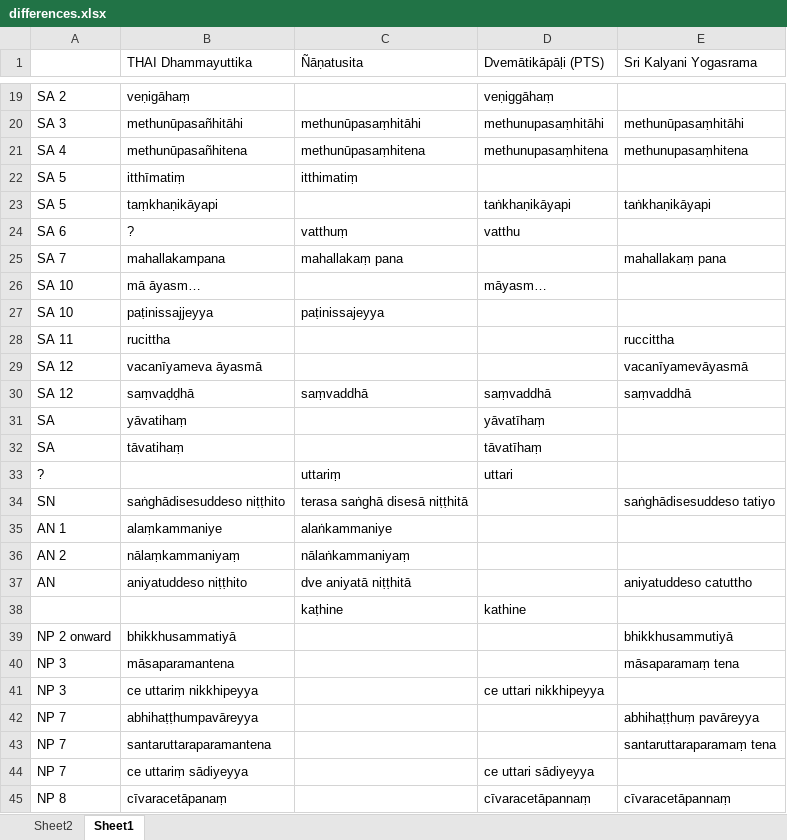
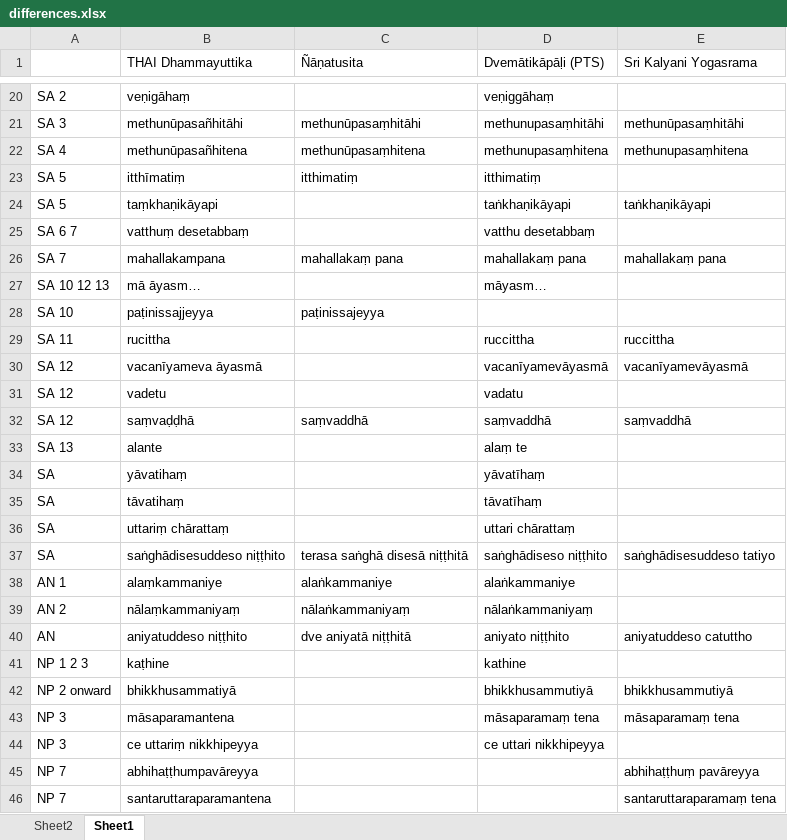
Before and after one commit to cjtoolseram/patimokkha_dict, an Excel workbook: source/differences.xlsx, sheet Sheet1, drawn as a sheet; only a part is shown, gaps mark what is left out; the shorter side is filled out with more unchanged rows; values as stored, in another font and other column widths than the file's, no borders; removed rows and columns are numbered as before the commit, all else as after; the diff covers the shown part only; the diff names each change by its address in the sheet, - before the commit and + after, or states it on an @@ line.

```diff
--- a/source/differences.xlsx (sheet Sheet1)
+++ b/source/differences.xlsx (sheet Sheet1)
-D23 (Dvemātikāpāḷi (PTS)): (empty)
+D23 (Dvemātikāpāḷi (PTS)): itthimatiṃ
-row 24: SA 6 | ? | vatthuṃ | vatthu
+row 25: SA 6 7 | vatthuṃ desetabbaṃ |  | vatthu desetabbaṃ
-D26 (Dvemātikāpāḷi (PTS)): (empty)
+D26 (Dvemātikāpāḷi (PTS)): mahallakaṃ pana
-A27: SA 10
+A27: SA 10 12 13
-D29 (Dvemātikāpāḷi (PTS)): (empty)
+D29 (Dvemātikāpāḷi (PTS)): ruccittha
-D30 (Dvemātikāpāḷi (PTS)): (empty)
+D30 (Dvemātikāpāḷi (PTS)): vacanīyamevāyasmā
+row 31: SA 12 | vadetu |  | vadatu
+row 33: SA 13 | alante |  | alaṃ te
-row 33: ? |  | uttariṃ | uttari
+row 36: SA | uttariṃ chārattaṃ |  | uttari chārattaṃ
-A37: SN
+A37: SA
-D37 (Dvemātikāpāḷi (PTS)): (empty)
+D37 (Dvemātikāpāḷi (PTS)): saṅghādiseso niṭṭhito
-D38 (Dvemātikāpāḷi (PTS)): (empty)
+D38 (Dvemātikāpāḷi (PTS)): alaṅkammaniye
-D39 (Dvemātikāpāḷi (PTS)): (empty)
+D39 (Dvemātikāpāḷi (PTS)): nālaṅkammaniyaṃ
-D40 (Dvemātikāpāḷi (PTS)): (empty)
+D40 (Dvemātikāpāḷi (PTS)): aniyato niṭṭhito
-row 38:  |  | kaṭhine | kathine
+row 41: NP 1 2 3 | kaṭhine |  | kathine
-D42 (Dvemātikāpāḷi (PTS)): (empty)
+D42 (Dvemātikāpāḷi (PTS)): bhikkhusammutiyā
-D43 (Dvemātikāpāḷi (PTS)): (empty)
+D43 (Dvemātikāpāḷi (PTS)): māsaparamaṃ tena
```
Also changed, not shown: 2 added rows, 1 removed row and 6 edited cells elsewhere in this sheet, 2 other files.
